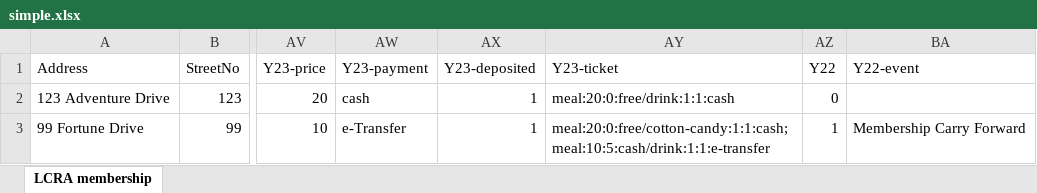
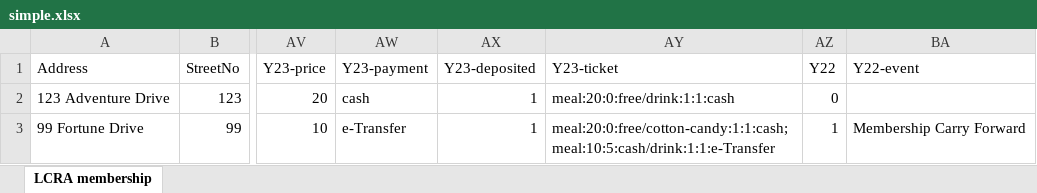
Before and after one commit to luumitech/community-db, an Excel workbook: __fixtures__/simple.xlsx, sheet LCRA membership, drawn as a sheet; only a part is shown, gaps mark what is left out; values as stored, in another font and other column widths than the file's, no borders; the diff names each change by its address in the sheet, - before the commit and + after, or states it on an @@ line.

Commit message:
fix: event ticket sale

```diff
--- a/__fixtures__/simple.xlsx (sheet LCRA membership)
+++ b/__fixtures__/simple.xlsx (sheet LCRA membership)
-AY3 (Y23-ticket): meal:20:0:free/cotton-candy:1:1:cash;meal:10:5:cash/drink:1:1:e-transfer
+AY3 (Y23-ticket): meal:20:0:free/cotton-candy:1:1:cash;meal:10:5:cash/drink:1:1:e-Transfer
```
Also changed, not shown: 12 other files.
